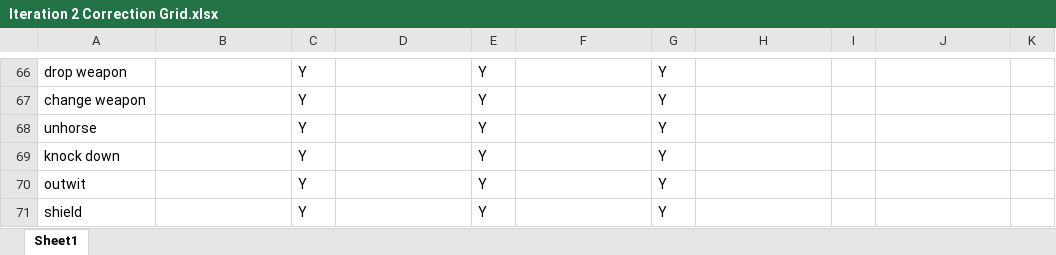
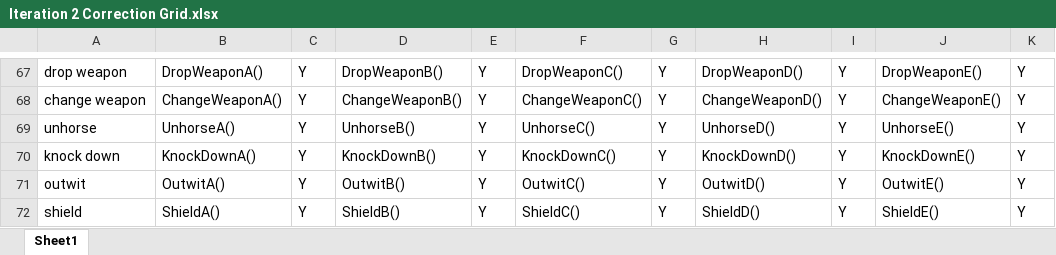
Before and after one commit to RexChiu/COMP3004-Team12-Group-Project, an Excel workbook: Report/Iteration 2 Correction Grid.xlsx, sheet Sheet1, drawn as a sheet; only a part is shown, gaps mark what is left out; values as stored, in another font and other column widths than the file's, no borders; addresses are those after the commit; the diff covers the shown part only; the diff names each change by its address in the sheet, - before the commit and + after, or states it on an @@ line.

```diff
--- a/Report/Iteration 2 Correction Grid.xlsx (sheet Sheet1)
+++ b/Report/Iteration 2 Correction Grid.xlsx (sheet Sheet1)
-B67: (empty)
+B67: DropWeaponA()
-D67: (empty)
+D67: DropWeaponB()
-F67: (empty)
+F67: DropWeaponC()
-H67: (empty)
+H67: DropWeaponD()
-I67:I72: (empty)
+I67:I72: Y
-J67: (empty)
+J67: DropWeaponE()
-K67:K72: (empty)
+K67:K72: Y
-B68: (empty)
+B68: ChangeWeaponA()
-D68: (empty)
+D68: ChangeWeaponB()
-F68: (empty)
+F68: ChangeWeaponC()
-H68: (empty)
+H68: ChangeWeaponD()
-J68: (empty)
+J68: ChangeWeaponE()
-B69: (empty)
+B69: UnhorseA()
-D69: (empty)
+D69: UnhorseB()
-F69: (empty)
+F69: UnhorseC()
-H69: (empty)
+H69: UnhorseD()
-J69: (empty)
+J69: UnhorseE()
-B70: (empty)
+B70: KnockDownA()
-D70: (empty)
+D70: KnockDownB()
-F70: (empty)
+F70: KnockDownC()
-H70: (empty)
+H70: KnockDownD()
-J70: (empty)
+J70: KnockDownE()
-B71: (empty)
+B71: OutwitA()
-D71: (empty)
+D71: OutwitB()
-F71: (empty)
+F71: OutwitC()
-H71: (empty)
+H71: OutwitD()
-J71: (empty)
+J71: OutwitE()
-B72: (empty)
+B72: ShieldA()
-D72: (empty)
+D72: ShieldB()
-F72: (empty)
+F72: ShieldC()
-H72: (empty)
+H72: ShieldD()
-J72: (empty)
+J72: ShieldE()
```
Also changed, not shown: 12 added rows, 11 removed rows, 180 edited cells and cell formats elsewhere in this sheet, 7 other files.
